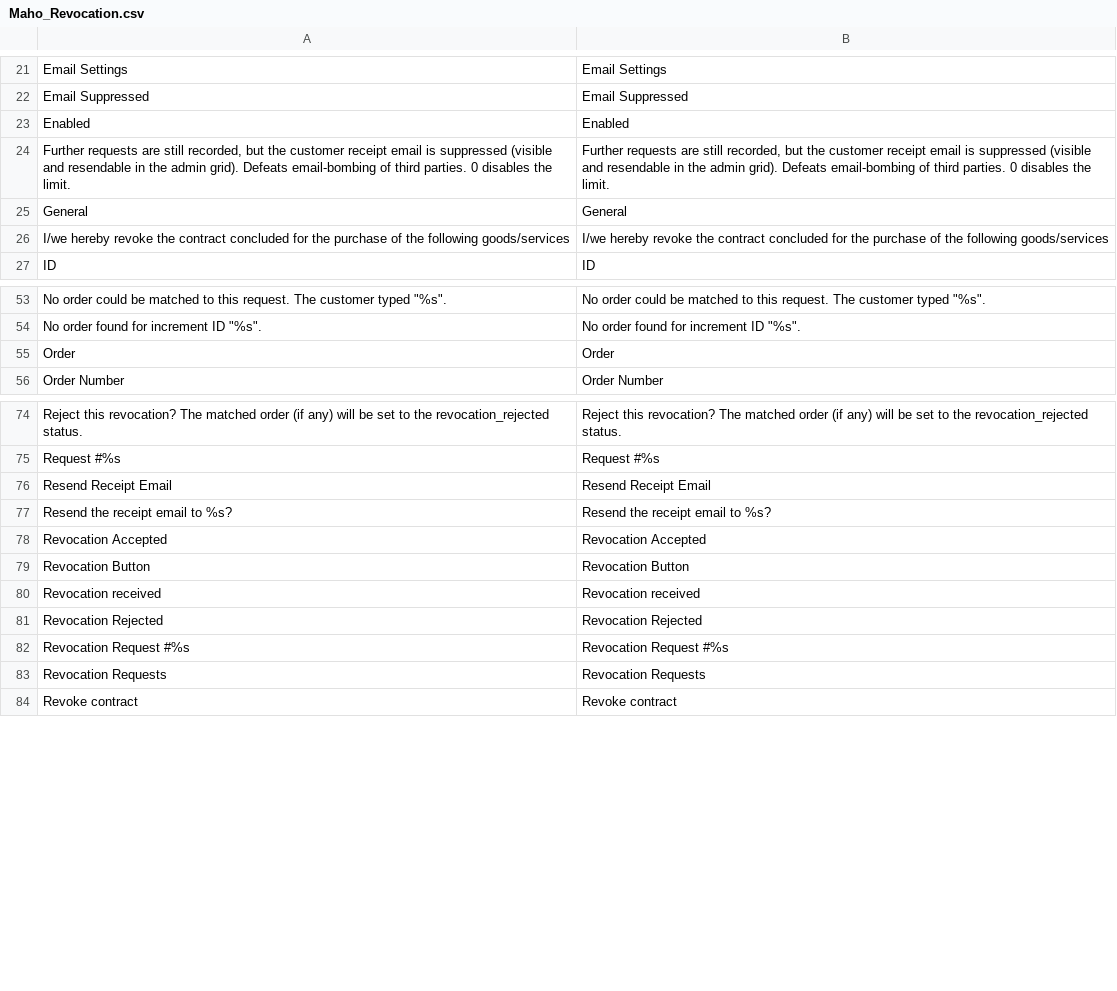
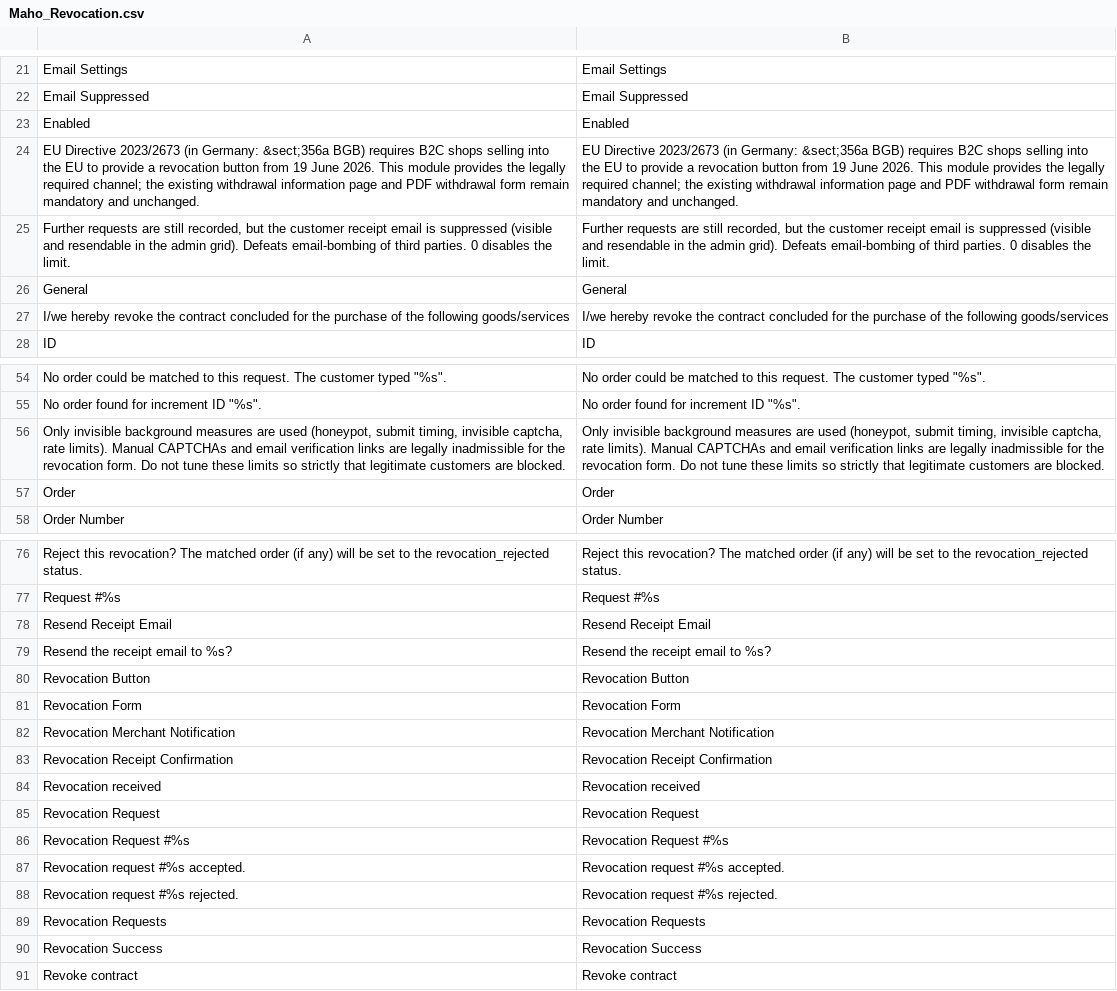
Before and after one commit to MahoCommerce/maho, a CSV file: app/locale/en_US/Maho_Revocation.csv, drawn as a sheet; only a part is shown, gaps mark what is left out; removed rows and columns are numbered as before the commit, all else as after; the diff names each change by its address in the sheet, - before the commit and + after, or states it on an @@ line.

Commit message:
Maho_Revocation: sync en_US translations with code and config
Add the missing strings (admin accept/reject messages, email template
labels, system.xml help texts, layout titles) and drop the two unused
order-status labels, re-sorting with strnatcasecmp to match CI.

```diff
--- a/app/locale/en_US/Maho_Revocation.csv
+++ b/app/locale/en_US/Maho_Revocation.csv
+row 24: EU Directive 2023/2673 (in Germany: &sect;356a BGB) requires B2C shops selling into the EU to provide a revocation button from 19 June 2026. This module provides the legally required channel; the existing withdrawal information page and PDF withdrawal form remain mandatory and unchanged. | EU Directive 2023/2673 (in Germany: &sect;356a BGB) requires B2C shops selling into the EU to provide a revocation button from 19 June 2026. This module provides the legally required channel; the existing withdrawal information page and PDF withdrawal form remain mandatory and unchanged.
+row 56: Only invisible background measures are used (honeypot, submit timing, invisible captcha, rate limits). Manual CAPTCHAs and email verification links are legally inadmissible for the revocation form. Do not tune these limits so strictly that legitimate customers are blocked. | Only invisible background measures are used (honeypot, submit timing, invisible captcha, rate limits). Manual CAPTCHAs and email verification links are legally inadmissible for the revocation form. Do not tune these limits so strictly that legitimate customers are blocked.
-row 78: Revocation Accepted | Revocation Accepted
+row 81: Revocation Form | Revocation Form
+row 82: Revocation Merchant Notification | Revocation Merchant Notification
+row 83: Revocation Receipt Confirmation | Revocation Receipt Confirmation
-row 81: Revocation Rejected | Revocation Rejected
+row 85: Revocation Request | Revocation Request
+row 87: Revocation request #%s accepted. | Revocation request #%s accepted.
+row 88: Revocation request #%s rejected. | Revocation request #%s rejected.
+row 90: Revocation Success | Revocation Success
```
